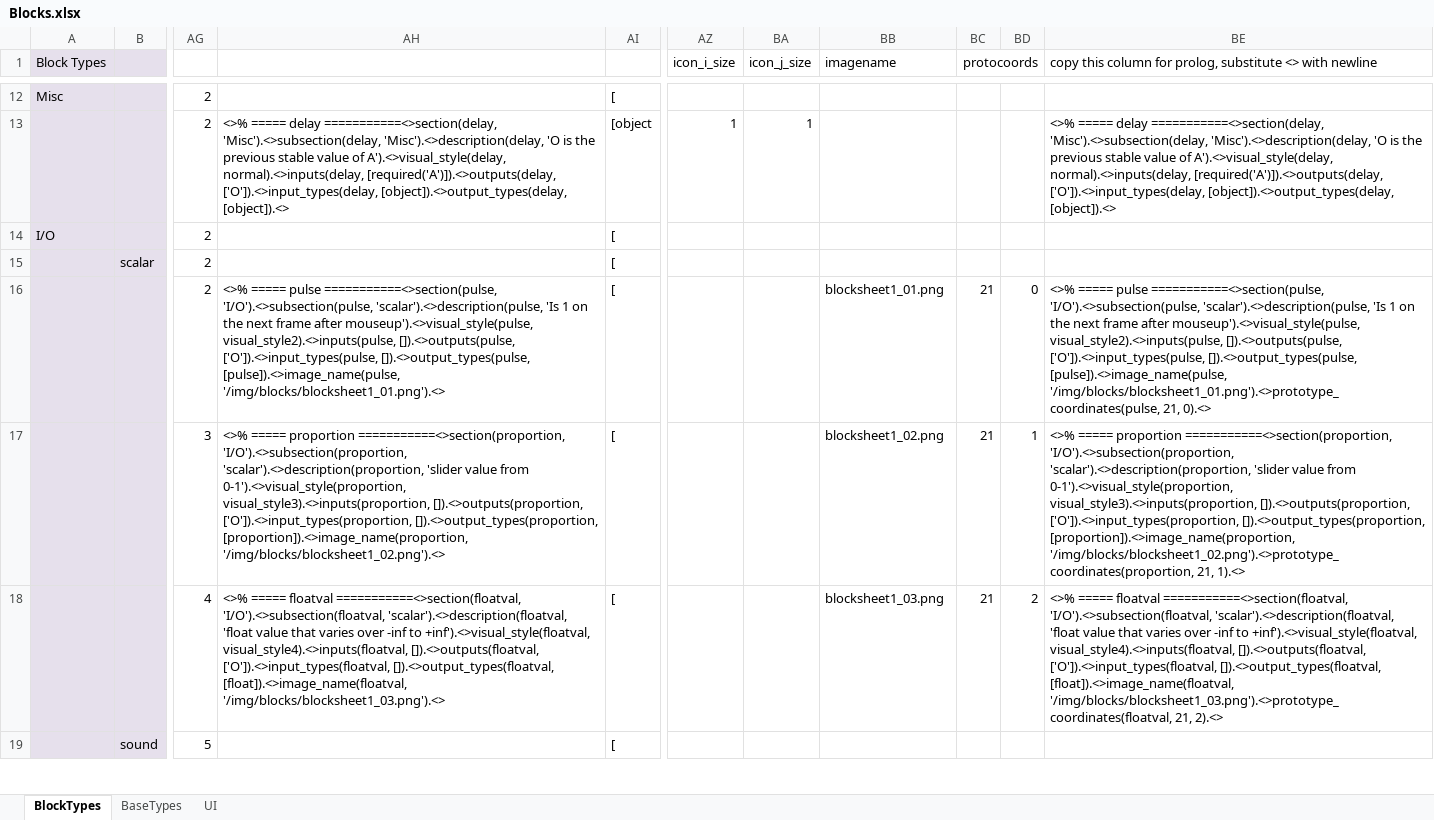
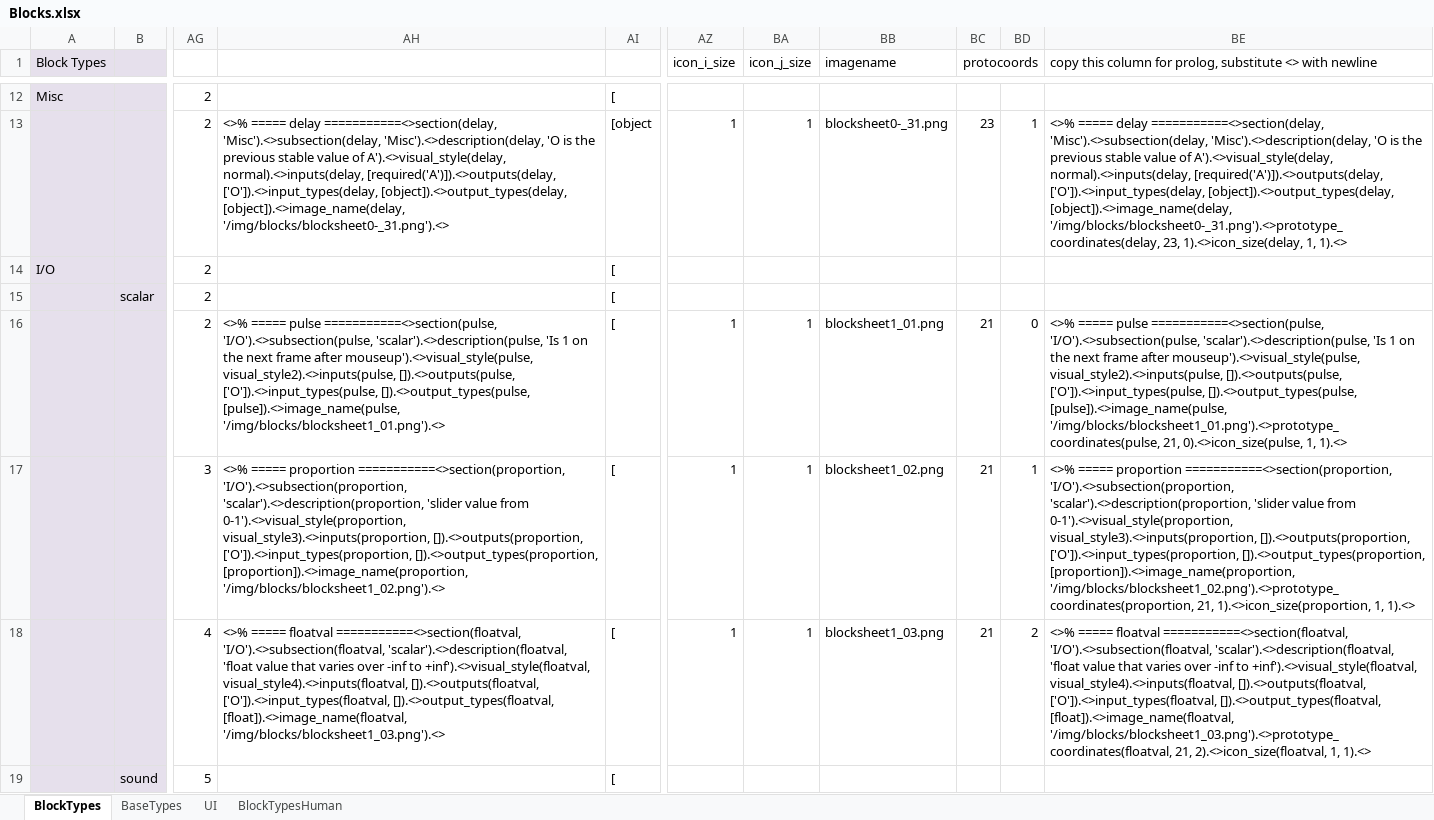
Before and after one commit to stub22/glue-ai-v1_friendularity, an Excel workbook: doc/flo/Blocks.xlsx, sheet BlockTypes, drawn as a sheet; only a part is shown, gaps mark what is left out; values as stored, in another font and other column widths than the file's, no borders; the diff covers the shown part only; the diff names each change by its address in the sheet, - before the commit and + after, or states it on an @@ line.

```diff
--- a/doc/flo/Blocks.xlsx (sheet BlockTypes)
+++ b/doc/flo/Blocks.xlsx (sheet BlockTypes)
+sheet tab: BlockTypesHuman
-AH13: …['O']).<>input_types(delay, [object]).<>output_types(delay, [object]).<>
+AH13: …['O']).<>input_types(delay, [object]).<>output_types(delay, [object]).<>image_name(delay, '/img/blocks/blocksheet0-_31.png').<>
-BB13 (imagename): (empty)
+BB13 (imagename): blocksheet0-_31.png
-BC13 (protocoords): (empty)
+BC13 (protocoords): 23
-BD13: (empty)
+BD13: 1
-BE13: …['O']).<>input_types(delay, [object]).<>output_types(delay, [object]).<>
+BE13: …['O']).<>input_types(delay, [object]).<>output_types(delay, [object]).<>image_name(delay, '/img/blocks/blocksheet0-_31.png').<>prototype_coordinates(delay, 23, 1).<>icon_size(delay, 1, 1).<>
-AZ16:AZ18 (icon_i_size): (empty)
+AZ16:AZ18 (icon_i_size): 1
-BA16:BA18 (icon_j_size): (empty)
+BA16:BA18 (icon_j_size): 1
-BE16: …'/img/blocks/blocksheet1_01.png').<>prototype_coordinates(pulse, 21, 0).<>
+BE16: …'/img/blocks/blocksheet1_01.png').<>prototype_coordinates(pulse, 21, 0).<>icon_size(pulse, 1, 1).<>
-BE17: …'/img/blocks/blocksheet1_02.png').<>prototype_coordinates(proportion, 21, 1).<>
+BE17: …'/img/blocks/blocksheet1_02.png').<>prototype_coordinates(proportion, 21, 1).<>icon_size(proportion, 1, 1).<>
-BE18: …'/img/blocks/blocksheet1_03.png').<>prototype_coordinates(floatval, 21, 2).<>
+BE18: …'/img/blocks/blocksheet1_03.png').<>prototype_coordinates(floatval, 21, 2).<>icon_size(floatval, 1, 1).<>
```
Also changed, not shown: 80 edited cells elsewhere in this sheet, formulas that keep their value, 2 other files.
